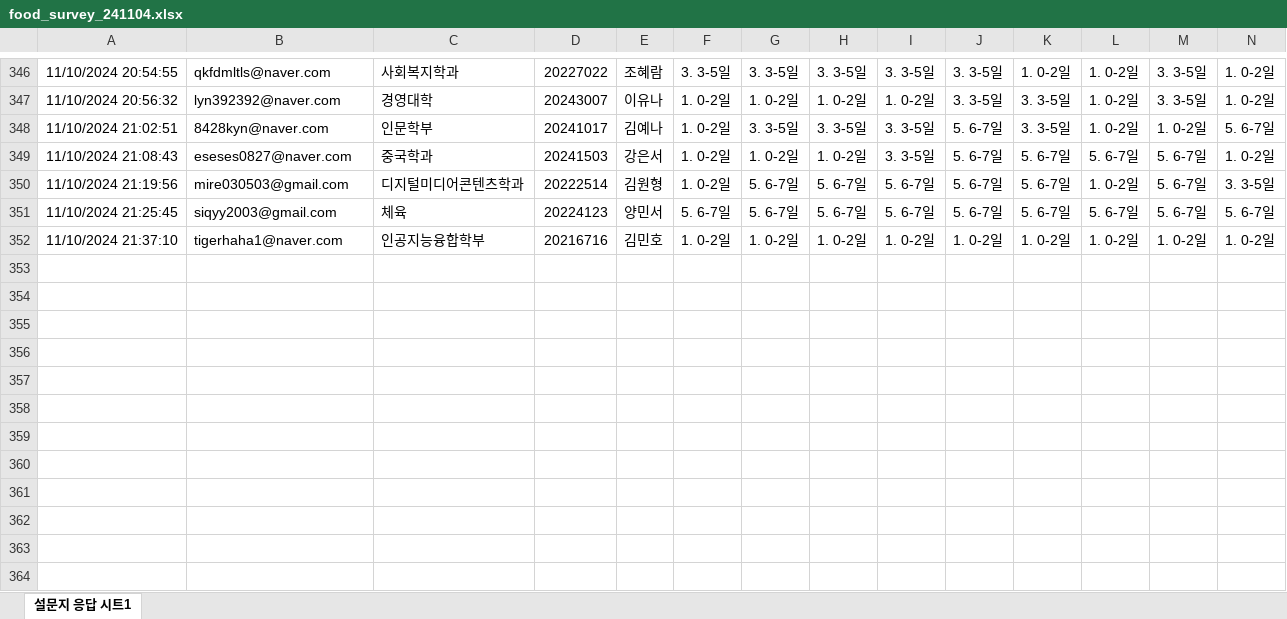
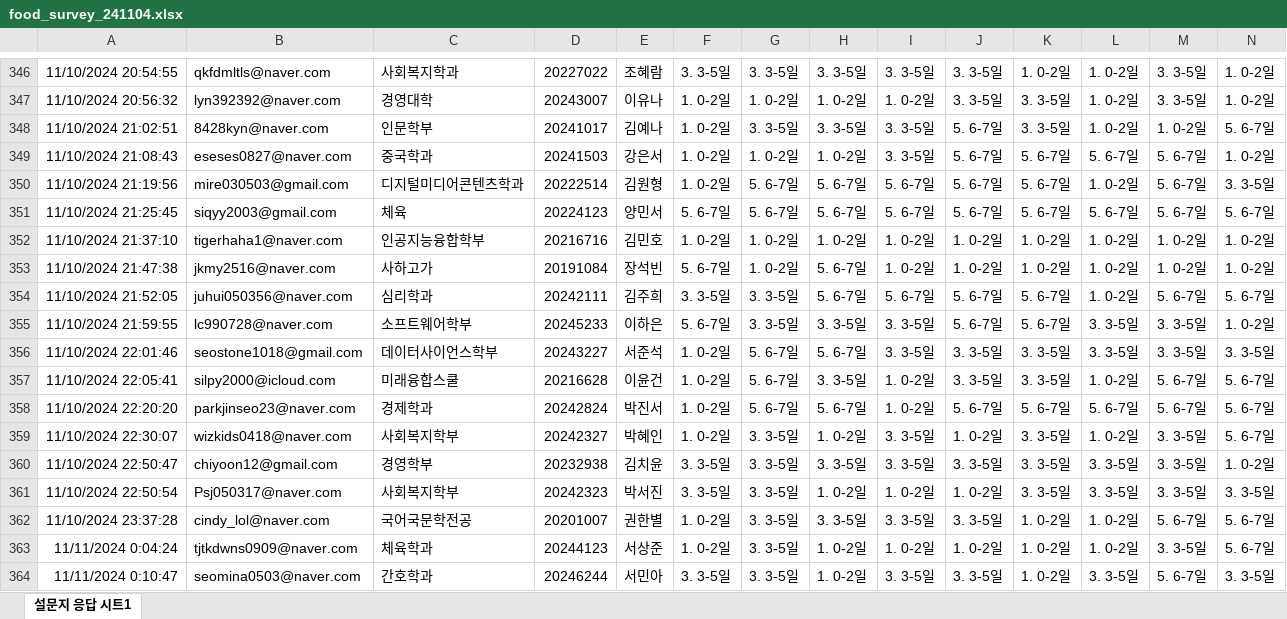
Before and after one commit to kwlee58/class202501, an Excel workbook: R/data/food_survey_241104.xlsx, sheet 설문지 응답 시트1, drawn as a sheet; only a part is shown, gaps mark what is left out; values as stored, in another font and other column widths than the file's, no borders; table styles not drawn; rows hold the shown columns only; the diff names each change by its address in the sheet, - before the commit and + after, or states it on an @@ line.

```diff
--- a/R/data/food_survey_241104.xlsx (sheet 설문지 응답 시트1)
+++ b/R/data/food_survey_241104.xlsx (sheet 설문지 응답 시트1)
+row 353: 11/10/2024 21:47:38 | jkmy2516@naver.com | 사하고가 | 20191084 | 장석빈 | 5. 6-7일 | 1. 0-2일 | 5. 6-7일 | 1. 0-2일 | 1. 0-2일 | 1. 0-2일 | 1. 0-2일 | 1. 0-2일 | 1. 0-2일
+row 354: 11/10/2024 21:52:05 | juhui050356@naver.com | 심리학과 | 20242111 | 김주희 | 3. 3-5일 | 3. 3-5일 | 5. 6-7일 | 5. 6-7일 | 5. 6-7일 | 5. 6-7일 | 1. 0-2일 | 5. 6-7일 | 5. 6-7일
+row 355: 11/10/2024 21:59:55 | lc990728@naver.com | 소프트웨어학부 | 20245233 | 이하은 | 5. 6-7일 | 3. 3-5일 | 3. 3-5일 | 3. 3-5일 | 5. 6-7일 | 5. 6-7일 | 3. 3-5일 | 3. 3-5일 | 1. 0-2일
+row 356: 11/10/2024 22:01:46 | seostone1018@gmail.com | 데이터사이언스학부 | 20243227 | 서준석 | 1. 0-2일 | 5. 6-7일 | 5. 6-7일 | 3. 3-5일 | 3. 3-5일 | 3. 3-5일 | 3. 3-5일 | 3. 3-5일 | 3. 3-5일
+row 357: 11/10/2024 22:05:41 | silpy2000@icloud.com | 미래융합스쿨 | 20216628 | 이윤건 | 1. 0-2일 | 5. 6-7일 | 3. 3-5일 | 1. 0-2일 | 3. 3-5일 | 3. 3-5일 | 1. 0-2일 | 5. 6-7일 | 5. 6-7일
+row 358: 11/10/2024 22:20:20 | parkjinseo23@naver.com | 경제학과 | 20242824 | 박진서 | 1. 0-2일 | 5. 6-7일 | 5. 6-7일 | 1. 0-2일 | 5. 6-7일 | 5. 6-7일 | 5. 6-7일 | 5. 6-7일 | 5. 6-7일
+row 359: 11/10/2024 22:30:07 | wizkids0418@naver.com | 사회복지학부 | 20242327 | 박혜인 | 1. 0-2일 | 3. 3-5일 | 1. 0-2일 | 3. 3-5일 | 1. 0-2일 | 3. 3-5일 | 1. 0-2일 | 3. 3-5일 | 5. 6-7일
+row 360: 11/10/2024 22:50:47 | chiyoon12@gmail.com | 경영학부 | 20232938 | 김치윤 | 3. 3-5일 | 3. 3-5일 | 3. 3-5일 | 3. 3-5일 | 3. 3-5일 | 3. 3-5일 | 3. 3-5일 | 3. 3-5일 | 1. 0-2일
+row 361: 11/10/2024 22:50:54 | Psj050317@naver.com | 사회복지학부 | 20242323 | 박서진 | 3. 3-5일 | 3. 3-5일 | 1. 0-2일 | 1. 0-2일 | 1. 0-2일 | 3. 3-5일 | 3. 3-5일 | 3. 3-5일 | 3. 3-5일
+row 362: 11/10/2024 23:37:28 | cindy_lol@naver.com | 국어국문학전공 | 20201007 | 권한별 | 1. 0-2일 | 3. 3-5일 | 3. 3-5일 | 3. 3-5일 | 3. 3-5일 | 1. 0-2일 | 1. 0-2일 | 5. 6-7일 | 5. 6-7일
+row 363: 11/11/2024 0:04:24 | tjtkdwns0909@naver.com | 체육학과 | 20244123 | 서상준 | 1. 0-2일 | 3. 3-5일 | 1. 0-2일 | 1. 0-2일 | 1. 0-2일 | 1. 0-2일 | 1. 0-2일 | 3. 3-5일 | 5. 6-7일
+row 364: 11/11/2024 0:10:47 | seomina0503@naver.com | 간호학과 | 20246244 | 서민아 | 3. 3-5일 | 3. 3-5일 | 1. 0-2일 | 3. 3-5일 | 3. 3-5일 | 1. 0-2일 | 3. 3-5일 | 5. 6-7일 | 3. 3-5일
```
Also changed, not shown: R/data/food_plan_241104.xlsx, R/data/food_plan_241104_tmp.xlsx, 21 other files.
